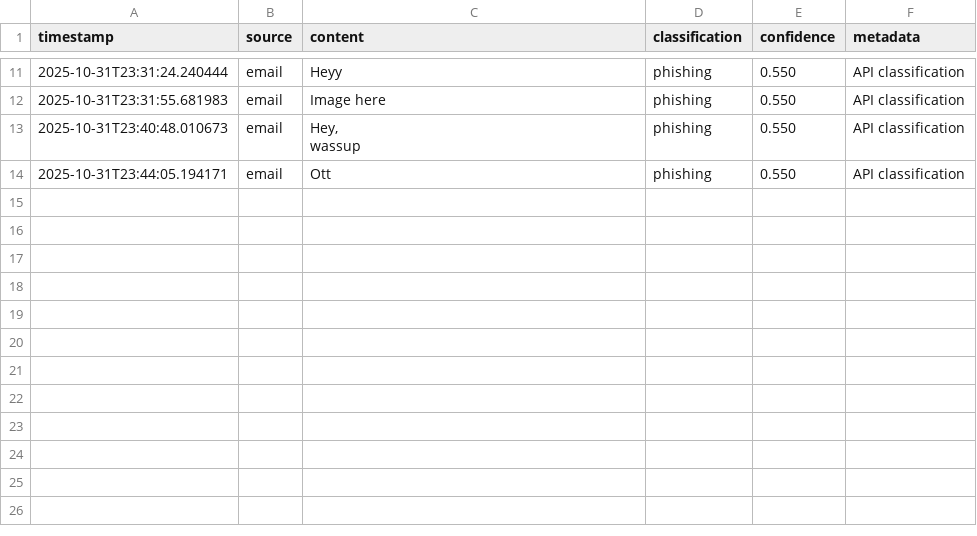
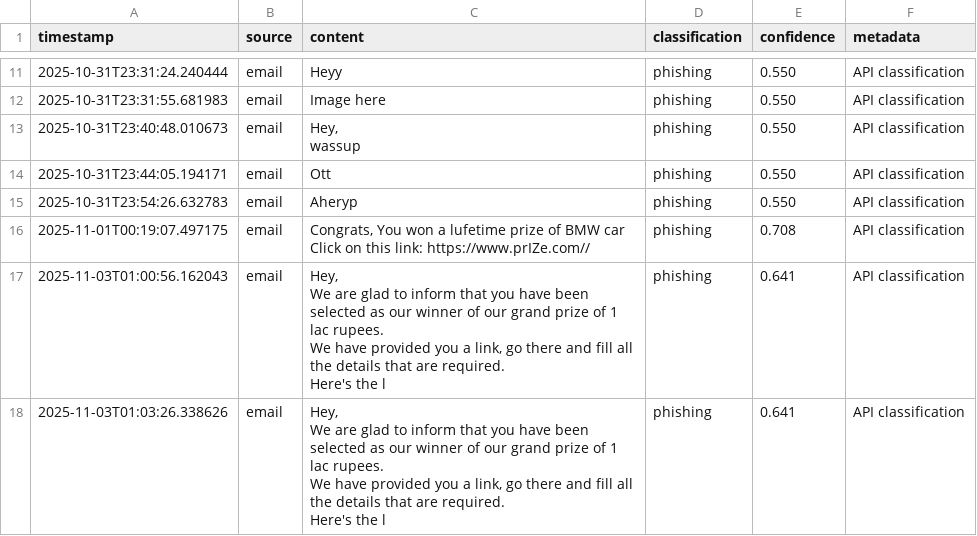
Before and after one commit to DheerajSaraswat/InboxGuard, a CSV file: phishguard-ml/logs/security_log.csv, drawn as a sheet; only a part is shown, gaps mark what is left out; ↵ is a line break in a cell; the diff names each change by its address in the sheet, - before the commit and + after, or states it on an @@ line.

```diff
--- a/phishguard-ml/logs/security_log.csv
+++ b/phishguard-ml/logs/security_log.csv
+row 15: 2025-10-31T23:54:26.632783 | email | Aheryp | phishing | 0.550 | API classification
+row 16: 2025-11-01T00:19:07.497175 | email | Congrats, You won a lufetime prize of BMW car ↵ Click on this link: https://www.prIZe.com// | phishing | 0.708 | API classification
+row 17: 2025-11-03T01:00:56.162043 | email | Hey, ↵ We are glad to inform that you have been selected as our winner of our grand prize of 1 lac rupees. ↵ We have provided you a link, go there and fill all the details that are required. ↵ Here's the l | phishing | 0.641 | API classification
+row 18: 2025-11-03T01:03:26.338626 | email | Hey, ↵ We are glad to inform that you have been selected as our winner of our grand prize of 1 lac rupees. ↵ We have provided you a link, go there and fill all the details that are required. ↵ Here's the l | phishing | 0.641 | API classification
```
Also changed, not shown: 18 other files.
